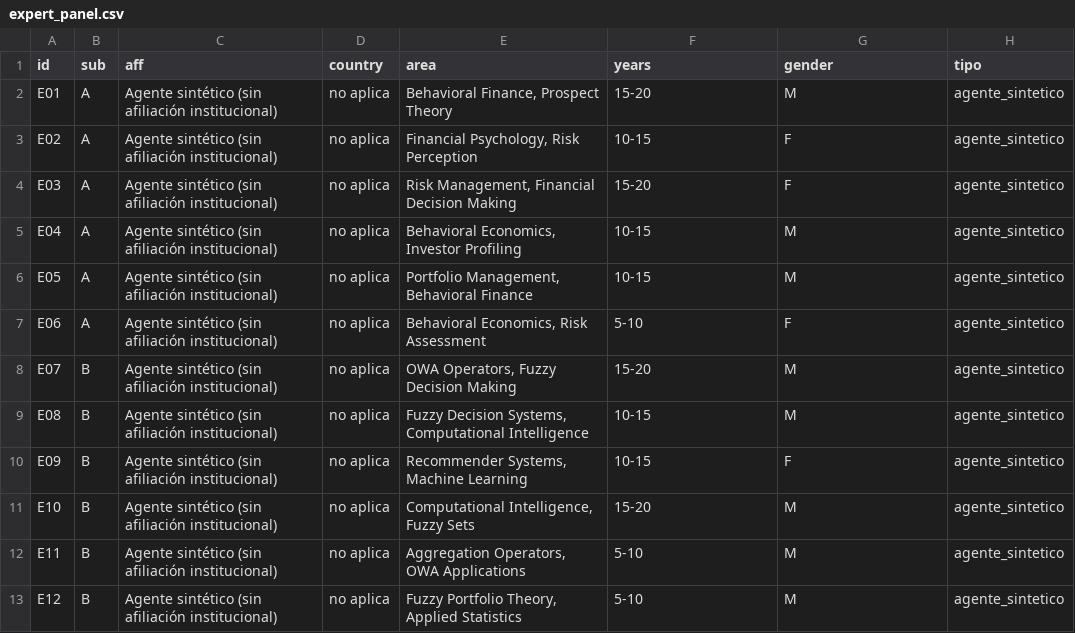
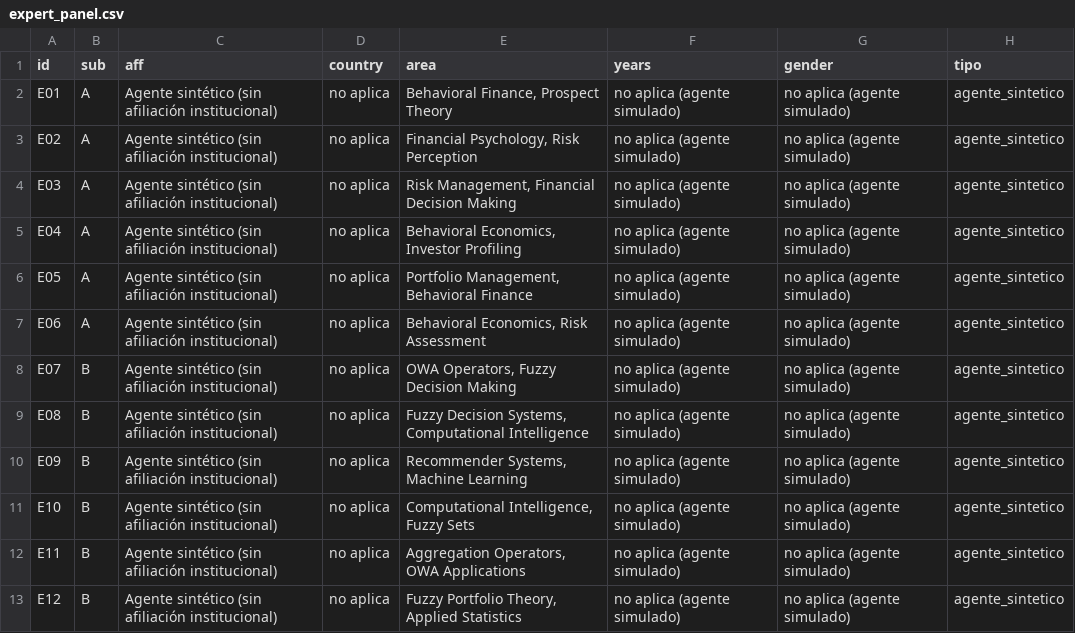
Before and after one commit to diegofqa1001/A-Fuzzy-OWA-Taxonomy-of-Investor-Risk-Profiles, a CSV file: data/delphi/expert_panel.csv, drawn as a sheet.

Commit message:
Panel sintético: procedencia documentada y atributos simulados rotulados

```diff
--- a/data/delphi/expert_panel.csv
+++ b/data/delphi/expert_panel.csv
@@ -1,13 +1,13 @@
 id,sub,aff,country,area,years,gender,tipo
-E01,A,Agente sintético (sin afiliación institucional),no aplica,"Behavioral Finance, Prospect Theory",15-20,M,agente_sintetico
-E02,A,Agente sintético (sin afiliación institucional),no aplica,"Financial Psychology, Risk Perception",10-15,F,agente_sintetico
-E03,A,Agente sintético (sin afiliación institucional),no aplica,"Risk Management, Financial Decision Making",15-20,F,agente_sintetico
-E04,A,Agente sintético (sin afiliación institucional),no aplica,"Behavioral Economics, Investor Profiling",10-15,M,agente_sintetico
-E05,A,Agente sintético (sin afiliación institucional),no aplica,"Portfolio Management, Behavioral Finance",10-15,M,agente_sintetico
-E06,A,Agente sintético (sin afiliación institucional),no aplica,"Behavioral Economics, Risk Assessment",5-10,F,agente_sintetico
-E07,B,Agente sintético (sin afiliación institucional),no aplica,"OWA Operators, Fuzzy Decision Making",15-20,M,agente_sintetico
-E08,B,Agente sintético (sin afiliación institucional),no aplica,"Fuzzy Decision Systems, Computational Intelligence",10-15,M,agente_sintetico
-E09,B,Agente sintético (sin afiliación institucional),no aplica,"Recommender Systems, Machine Learning",10-15,F,agente_sintetico
-E10,B,Agente sintético (sin afiliación institucional),no aplica,"Computational Intelligence, Fuzzy Sets",15-20,M,agente_sintetico
-E11,B,Agente sintético (sin afiliación institucional),no aplica,"Aggregation Operators, OWA Applications",5-10,M,agente_sintetico
-E12,B,Agente sintético (sin afiliación institucional),no aplica,"Fuzzy Portfolio Theory, Applied Statistics",5-10,M,agente_sintetico
+E01,A,Agente sintético (sin afiliación institucional),no aplica,"Behavioral Finance, Prospect Theory",no aplica (agente simulado),no aplica (agente simulado),agente_sintetico
+E02,A,Agente sintético (sin afiliación institucional),no aplica,"Financial Psychology, Risk Perception",no aplica (agente simulado),no aplica (agente simulado),agente_sintetico
+E03,A,Agente sintético (sin afiliación institucional),no aplica,"Risk Management, Financial Decision Making",no aplica (agente simulado),no aplica (agente simulado),agente_sintetico
+E04,A,Agente sintético (sin afiliación institucional),no aplica,"Behavioral Economics, Investor Profiling",no aplica (agente simulado),no aplica (agente simulado),agente_sintetico
+E05,A,Agente sintético (sin afiliación institucional),no aplica,"Portfolio Management, Behavioral Finance",no aplica (agente simulado),no aplica (agente simulado),agente_sintetico
+E06,A,Agente sintético (sin afiliación institucional),no aplica,"Behavioral Economics, Risk Assessment",no aplica (agente simulado),no aplica (agente simulado),agente_sintetico
+E07,B,Agente sintético (sin afiliación institucional),no aplica,"OWA Operators, Fuzzy Decision Making",no aplica (agente simulado),no aplica (agente simulado),agente_sintetico
+E08,B,Agente sintético (sin afiliación institucional),no aplica,"Fuzzy Decision Systems, Computational Intelligence",no aplica (agente simulado),no aplica (agente simulado),agente_sintetico
+E09,B,Agente sintético (sin afiliación institucional),no aplica,"Recommender Systems, Machine Learning",no aplica (agente simulado),no aplica (agente simulado),agente_sintetico
+E10,B,Agente sintético (sin afiliación institucional),no aplica,"Computational Intelligence, Fuzzy Sets",no aplica (agente simulado),no aplica (agente simulado),agente_sintetico
+E11,B,Agente sintético (sin afiliación institucional),no aplica,"Aggregation Operators, OWA Applications",no aplica (agente simulado),no aplica (agente simulado),agente_sintetico
+E12,B,Agente sintético (sin afiliación institucional),no aplica,"Fuzzy Portfolio Theory, Applied Statistics",no aplica (agente simulado),no aplica (agente simulado),agente_sintetico
```
Also changed, not shown: 2 other files.
